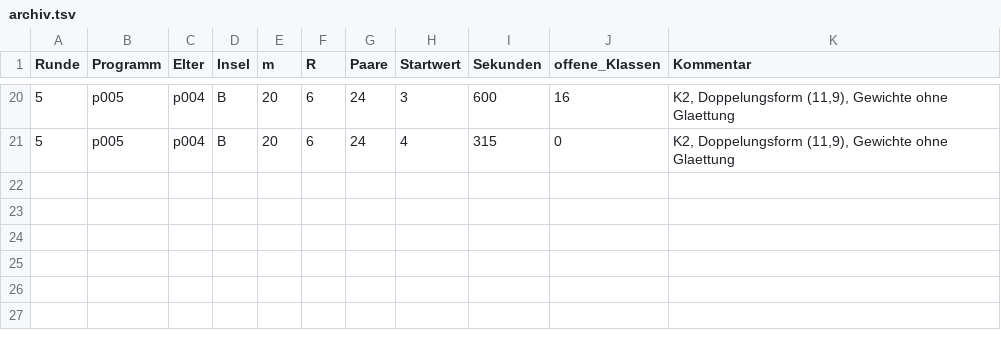
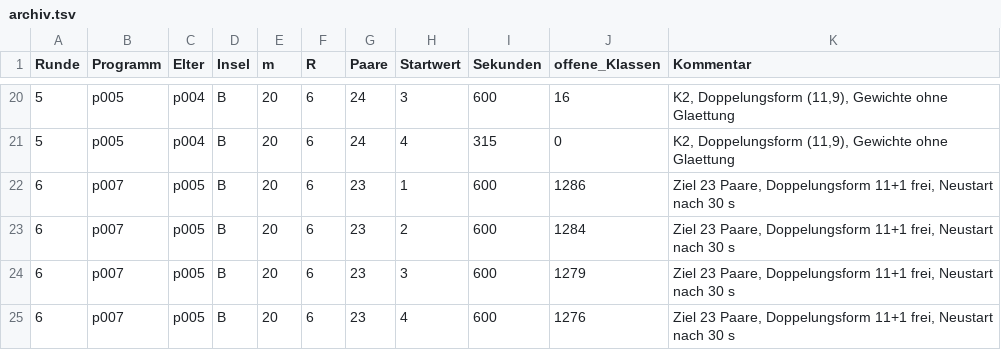
Before and after one commit to Justus42/spencer-discrepancy-search, a TSV file: runs/evo/archiv.tsv, drawn as a sheet; only a part is shown, gaps mark what is left out.

```diff
--- a/runs/evo/archiv.tsv
+++ b/runs/evo/archiv.tsv
@@ -21 +21,5 @@ Runde	Programm	Elter	Insel	m	R	Paare	Startwert	Sekunden	offene_Klassen	Kommentar
 5	p005	p004	B	20	6	24	4	315	0	K2, Doppelungsform (11,9), Gewichte ohne Glaettung
+6	p007	p005	B	20	6	23	1	600	1286	Ziel 23 Paare, Doppelungsform 11+1 frei, Neustart nach 30 s
+6	p007	p005	B	20	6	23	2	600	1284	Ziel 23 Paare, Doppelungsform 11+1 frei, Neustart nach 30 s
+6	p007	p005	B	20	6	23	3	600	1279	Ziel 23 Paare, Doppelungsform 11+1 frei, Neustart nach 30 s
+6	p007	p005	B	20	6	23	4	600	1276	Ziel 23 Paare, Doppelungsform 11+1 frei, Neustart nach 30 s
```
Also changed, not shown: 15 other files.
